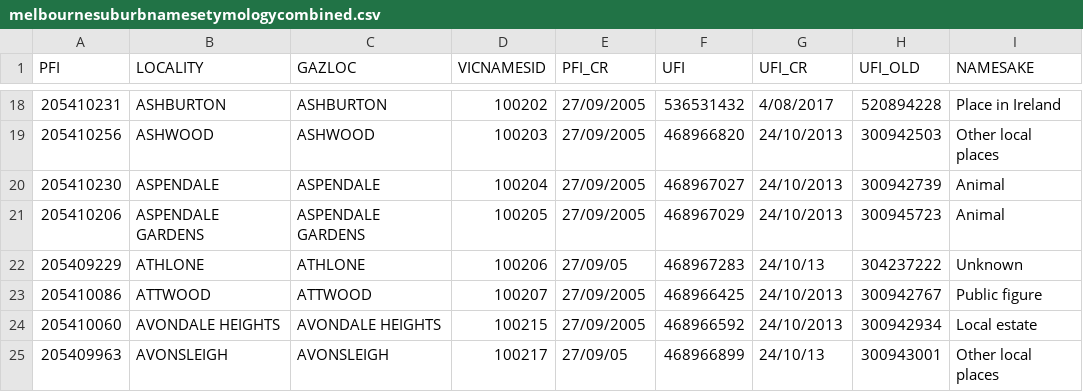
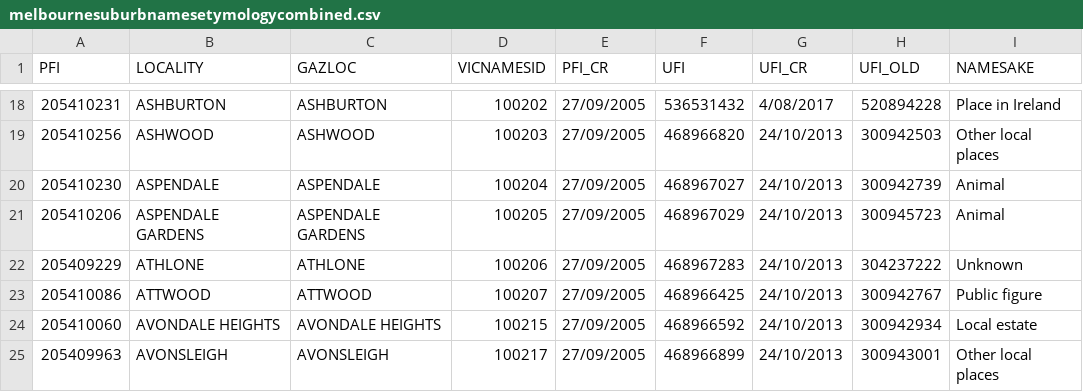
Before and after one commit to philam/melbournesuburbnames, a CSV file: data/melbournesuburbnamesetymologycombined.csv, drawn as a sheet; only a part is shown, gaps mark what is left out; the diff covers the shown part only; the diff names each change by its address in the sheet, - before the commit and + after, or states it on an @@ line.

```diff
--- a/data/melbournesuburbnamesetymologycombined.csv
+++ b/data/melbournesuburbnamesetymologycombined.csv
-E22 (PFI_CR): 27/09/05
+E22 (PFI_CR): 27/09/2005
-G22 (UFI_CR): 24/10/13
+G22 (UFI_CR): 24/10/2013
-E25 (PFI_CR): 27/09/05
+E25 (PFI_CR): 27/09/2005
-G25 (UFI_CR): 24/10/13
+G25 (UFI_CR): 24/10/2013
```
Also changed, not shown: 14 edited cells elsewhere in this file, 2 other files.
